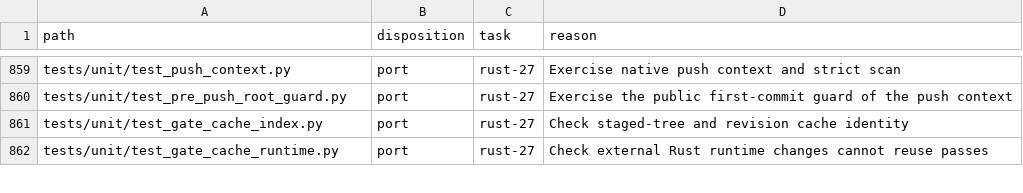
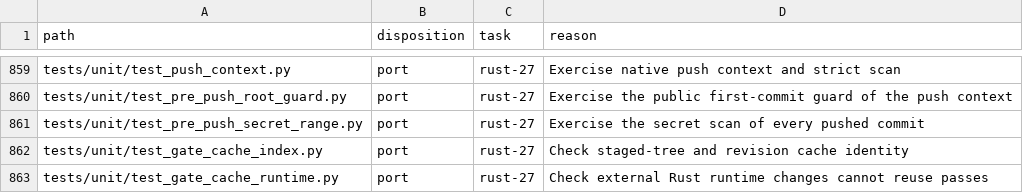
Before and after one commit to fyodoriv/careerbrew, a CSV file: docs/plans/2026-11-01-rust-code-inventory.csv, drawn as a sheet; only a part is shown, gaps mark what is left out; the diff names each change by its address in the sheet, - before the commit and + after, or states it on an @@ line.

```diff
--- a/docs/plans/2026-11-01-rust-code-inventory.csv
+++ b/docs/plans/2026-11-01-rust-code-inventory.csv
+row 861: tests/unit/test_pre_push_secret_range.py | port | rust-27 | Exercise the secret scan of every pushed commit
```
Also changed, not shown: 6 other files.
